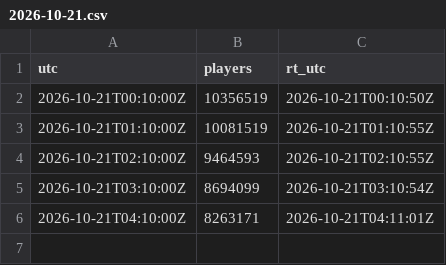
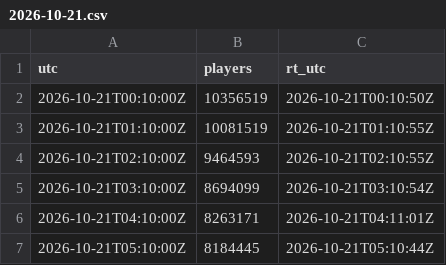
Before and after one commit to Lazlo25/roblox-ccu, a CSV file: data/platform/2026-10-21.csv, drawn as a sheet.

```diff
--- a/data/platform/2026-10-21.csv
+++ b/data/platform/2026-10-21.csv
@@ -6 +6,2 @@ utc,players,rt_utc
 2026-10-21T04:10:00Z,8263171,2026-10-21T04:11:01Z
+2026-10-21T05:10:00Z,8184445,2026-10-21T05:10:44Z
```
Also changed, not shown: 8 other files.
